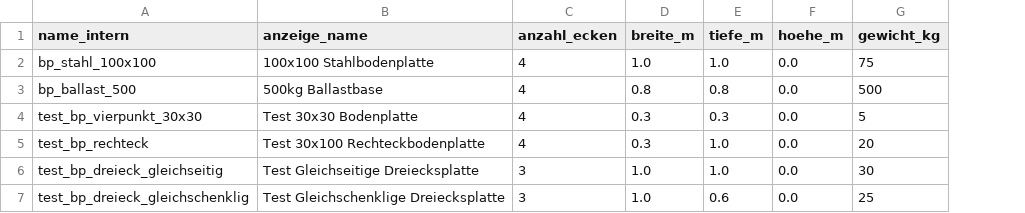
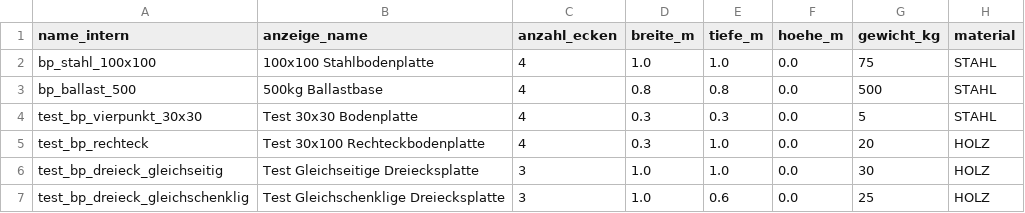
Before and after one commit to jonas507h/Windlast, a CSV file: windlast_CORE/materialdaten/bodenplatten.csv, drawn as a sheet; the diff names each change by its address in the sheet, - before the commit and + after, or states it on an @@ line.

Commit message:
Material in Katalog

```diff
--- a/windlast_CORE/materialdaten/bodenplatten.csv
+++ b/windlast_CORE/materialdaten/bodenplatten.csv
+column H (material), rows 2-7: STAHL | STAHL | STAHL | HOLZ | HOLZ | HOLZ
```
Also changed, not shown: 6 other files.
